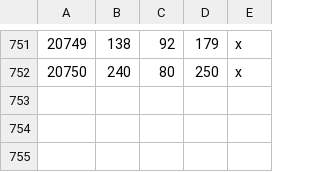
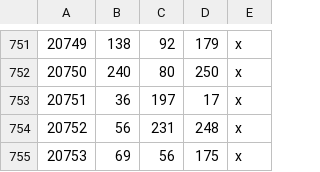
Before and after one commit to pucakisses-star/ck3, a CSV file: worldsource/map_data/definition.csv, drawn as a sheet; only a part is shown, gaps mark what is left out; the diff names each change by its address in the sheet, - before the commit and + after, or states it on an @@ line.

```diff
--- a/worldsource/map_data/definition.csv
+++ b/worldsource/map_data/definition.csv
+row 753: 20751 | 36 | 197 | 17 | x
+row 754: 20752 | 56 | 231 | 248 | x
+row 755: 20753 | 69 | 56 | 175 | x
```
Also changed, not shown: worldsource/map_data/names.csv, 8 other files.
